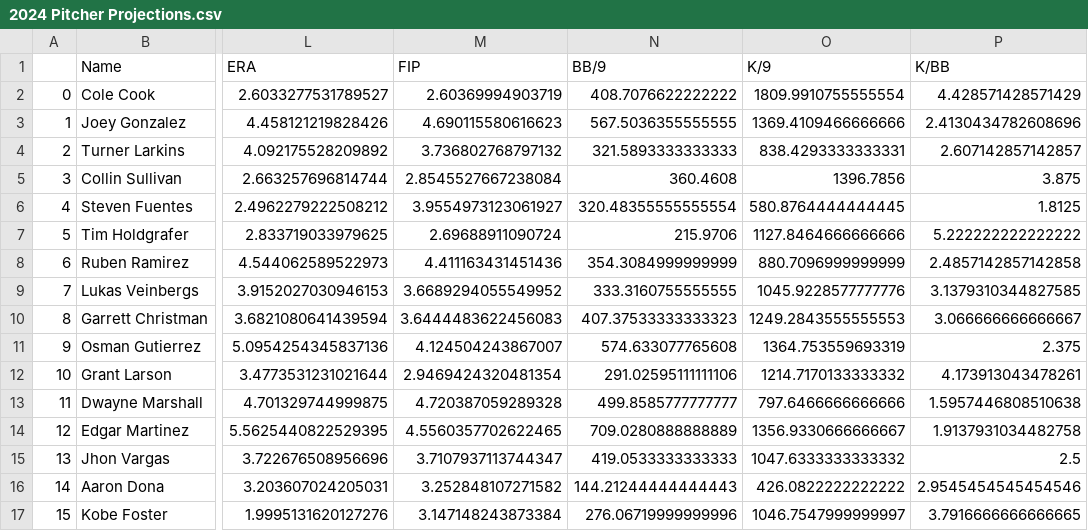
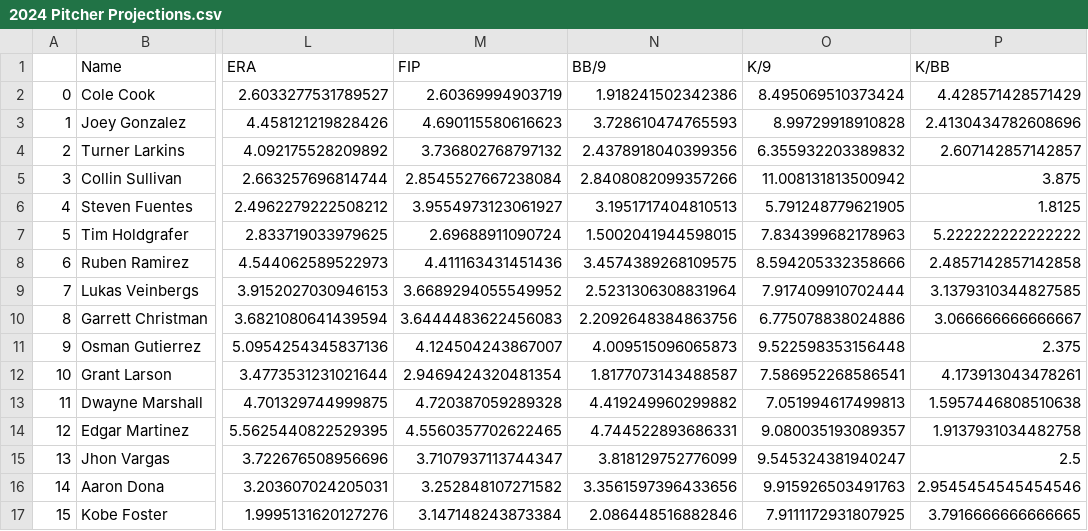
Before and after one commit to jack-kelly-12/Frontier-League-Savant, a CSV file: csvs/2024 Pitcher Projections.csv, drawn as a sheet; only a part is shown, gaps mark what is left out; the diff covers the shown part only; the diff names each change by its address in the sheet, - before the commit and + after, or states it on an @@ line.

Commit message:
Update 2024 Pitcher Projections.csv

```diff
--- a/csvs/2024 Pitcher Projections.csv
+++ b/csvs/2024 Pitcher Projections.csv
-N2 (BB/9): 408.7076622222222
+N2 (BB/9): 1.918241502342386
-O2 (K/9): 1809.9910755555554
+O2 (K/9): 8.495069510373424
-N3 (BB/9): 567.5036355555555
+N3 (BB/9): 3.728610474765593
-O3 (K/9): 1369.4109466666666
+O3 (K/9): 8.99729918910828
-N4 (BB/9): 321.5893333333333
+N4 (BB/9): 2.4378918040399356
-O4 (K/9): 838.4293333333331
+O4 (K/9): 6.355932203389832
-N5 (BB/9): 360.4608
+N5 (BB/9): 2.8408082099357266
-O5 (K/9): 1396.7856
+O5 (K/9): 11.008131813500942
-N6 (BB/9): 320.48355555555554
+N6 (BB/9): 3.1951717404810513
-O6 (K/9): 580.8764444444445
+O6 (K/9): 5.791248779621905
-N7 (BB/9): 215.9706
+N7 (BB/9): 1.5002041944598015
-O7 (K/9): 1127.8464666666666
+O7 (K/9): 7.834399682178963
-N8 (BB/9): 354.3084999999999
+N8 (BB/9): 3.4574389268109575
-O8 (K/9): 880.7096999999999
+O8 (K/9): 8.594205332358666
-N9 (BB/9): 333.3160755555555
+N9 (BB/9): 2.5231306308831964
-O9 (K/9): 1045.9228577777776
+O9 (K/9): 7.917409910702444
-N10 (BB/9): 407.37533333333323
+N10 (BB/9): 2.2092648384863756
-O10 (K/9): 1249.2843555555553
+O10 (K/9): 6.775078838024886
-N11 (BB/9): 574.633077765608
+N11 (BB/9): 4.009515096065873
-O11 (K/9): 1364.753559693319
+O11 (K/9): 9.522598353156448
-N12 (BB/9): 291.02595111111106
+N12 (BB/9): 1.8177073143488587
-O12 (K/9): 1214.7170133333332
+O12 (K/9): 7.586952268586541
-N13 (BB/9): 499.8585777777777
+N13 (BB/9): 4.419249960299882
-O13 (K/9): 797.6466666666666
+O13 (K/9): 7.051994617499813
-N14 (BB/9): 709.0280888888889
+N14 (BB/9): 4.744522893686331
-O14 (K/9): 1356.9330666666667
+O14 (K/9): 9.080035193089357
-N15 (BB/9): 419.0533333333333
+N15 (BB/9): 3.818129752776099
-O15 (K/9): 1047.6333333333332
+O15 (K/9): 9.545324381940247
-N16 (BB/9): 144.21244444444443
+N16 (BB/9): 3.3561597396433656
-O16 (K/9): 426.0822222222222
+O16 (K/9): 9.915926503491763
-N17 (BB/9): 276.06719999999996
+N17 (BB/9): 2.086448516882846
-O17 (K/9): 1046.7547999999997
+O17 (K/9): 7.9111172931807925
```
Also changed, not shown: 164 edited cells elsewhere in this file.
